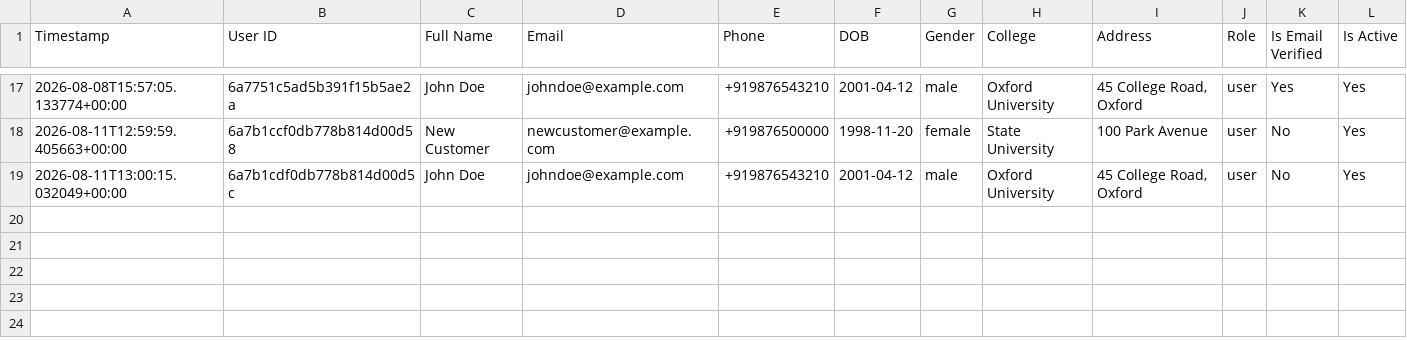
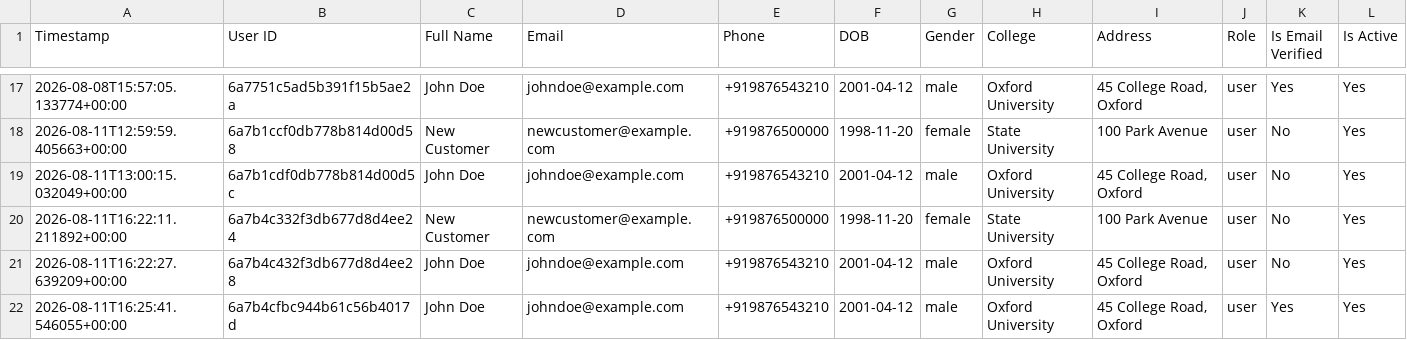
Before and after one commit to maitijit89/Helper-FullStack-Backend, a CSV file: uploads/user_registrations.csv, drawn as a sheet; only a part is shown, gaps mark what is left out; the diff names each change by its address in the sheet, - before the commit and + after, or states it on an @@ line.

```diff
--- a/uploads/user_registrations.csv
+++ b/uploads/user_registrations.csv
+row 20: 2026-08-11T16:22:11.211892+00:00 | 6a7b4c332f3db677d8d4ee24 | New Customer | newcustomer@example.com | +919876500000 | 1998-11-20 | female | State University | 100 Park Avenue | user | No | Yes
+row 21: 2026-08-11T16:22:27.639209+00:00 | 6a7b4c432f3db677d8d4ee28 | John Doe | johndoe@example.com | +919876543210 | 2001-04-12 | male | Oxford University | 45 College Road, Oxford | user | No | Yes
+row 22: 2026-08-11T16:25:41.546055+00:00 | 6a7b4cfbc944b61c56b4017d | John Doe | johndoe@example.com | +919876543210 | 2001-04-12 | male | Oxford University | 45 College Road, Oxford | user | Yes | Yes
```
Also changed, not shown: uploads/partner_applications.csv, 9 other files.
